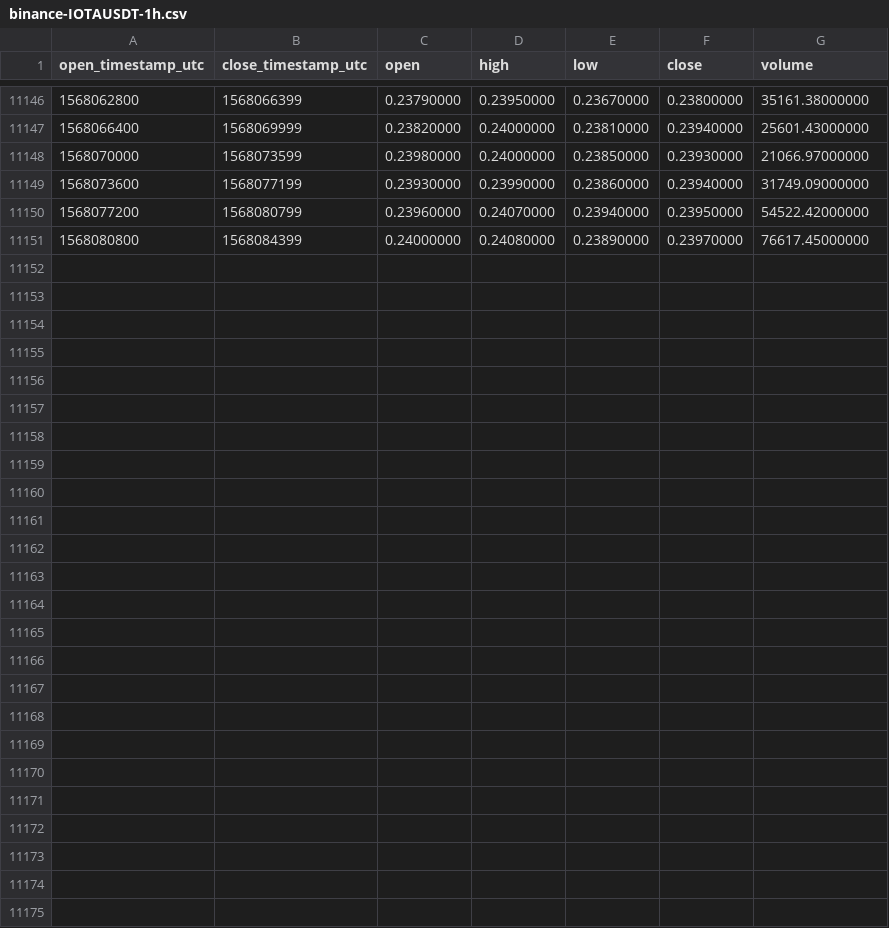
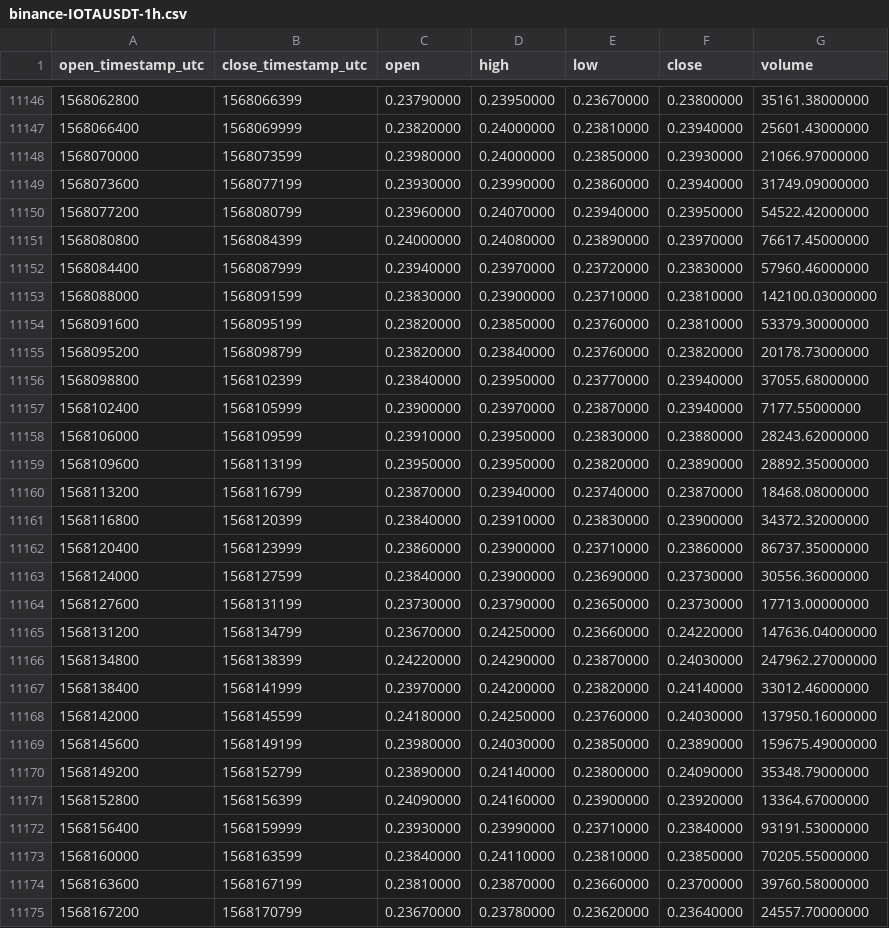
Before and after one commit to cryptobigbro/binance-IOTAUSDT, a CSV file: binance-IOTAUSDT-1h.csv, drawn as a sheet; only a part is shown, gaps mark what is left out; the diff names each change by its address in the sheet, - before the commit and + after, or states it on an @@ line.

Commit message:
Update OHLCV data.

```diff
--- a/binance-IOTAUSDT-1h.csv
+++ b/binance-IOTAUSDT-1h.csv
+row 11152: 1568084400 | 1568087999 | 0.23940000 | 0.23970000 | 0.23720000 | 0.23830000 | 57960.46000000
+row 11153: 1568088000 | 1568091599 | 0.23830000 | 0.23900000 | 0.23710000 | 0.23810000 | 142100.03000000
+row 11154: 1568091600 | 1568095199 | 0.23820000 | 0.23850000 | 0.23760000 | 0.23810000 | 53379.30000000
+row 11155: 1568095200 | 1568098799 | 0.23820000 | 0.23840000 | 0.23760000 | 0.23820000 | 20178.73000000
+row 11156: 1568098800 | 1568102399 | 0.23840000 | 0.23950000 | 0.23770000 | 0.23940000 | 37055.68000000
+row 11157: 1568102400 | 1568105999 | 0.23900000 | 0.23970000 | 0.23870000 | 0.23940000 | 7177.55000000
+row 11158: 1568106000 | 1568109599 | 0.23910000 | 0.23950000 | 0.23830000 | 0.23880000 | 28243.62000000
+row 11159: 1568109600 | 1568113199 | 0.23950000 | 0.23950000 | 0.23820000 | 0.23890000 | 28892.35000000
+row 11160: 1568113200 | 1568116799 | 0.23870000 | 0.23940000 | 0.23740000 | 0.23870000 | 18468.08000000
+row 11161: 1568116800 | 1568120399 | 0.23840000 | 0.23910000 | 0.23830000 | 0.23900000 | 34372.32000000
+row 11162: 1568120400 | 1568123999 | 0.23860000 | 0.23900000 | 0.23710000 | 0.23860000 | 86737.35000000
+row 11163: 1568124000 | 1568127599 | 0.23840000 | 0.23900000 | 0.23690000 | 0.23730000 | 30556.36000000
+row 11164: 1568127600 | 1568131199 | 0.23730000 | 0.23790000 | 0.23650000 | 0.23730000 | 17713.00000000
+row 11165: 1568131200 | 1568134799 | 0.23670000 | 0.24250000 | 0.23660000 | 0.24220000 | 147636.04000000
+row 11166: 1568134800 | 1568138399 | 0.24220000 | 0.24290000 | 0.23870000 | 0.24030000 | 247962.27000000
+row 11167: 1568138400 | 1568141999 | 0.23970000 | 0.24200000 | 0.23820000 | 0.24140000 | 33012.46000000
+row 11168: 1568142000 | 1568145599 | 0.24180000 | 0.24250000 | 0.23760000 | 0.24030000 | 137950.16000000
+row 11169: 1568145600 | 1568149199 | 0.23980000 | 0.24030000 | 0.23850000 | 0.23890000 | 159675.49000000
+row 11170: 1568149200 | 1568152799 | 0.23890000 | 0.24140000 | 0.23800000 | 0.24090000 | 35348.79000000
+row 11171: 1568152800 | 1568156399 | 0.24090000 | 0.24160000 | 0.23900000 | 0.23920000 | 13364.67000000
+row 11172: 1568156400 | 1568159999 | 0.23930000 | 0.23990000 | 0.23710000 | 0.23840000 | 93191.53000000
+row 11173: 1568160000 | 1568163599 | 0.23840000 | 0.24110000 | 0.23810000 | 0.23850000 | 70205.55000000
+row 11174: 1568163600 | 1568167199 | 0.23810000 | 0.23870000 | 0.23660000 | 0.23700000 | 39760.58000000
+row 11175: 1568167200 | 1568170799 | 0.23670000 | 0.23780000 | 0.23620000 | 0.23640000 | 24557.70000000
```
Also changed, not shown: binance-IOTAUSDT-1d.csv.
